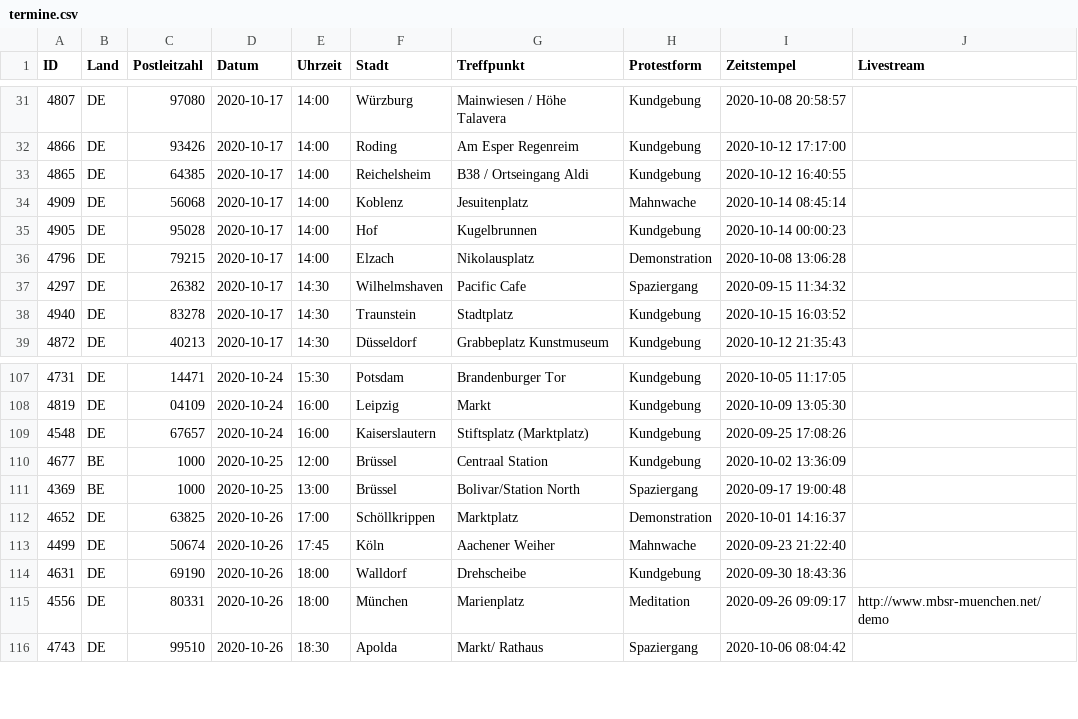
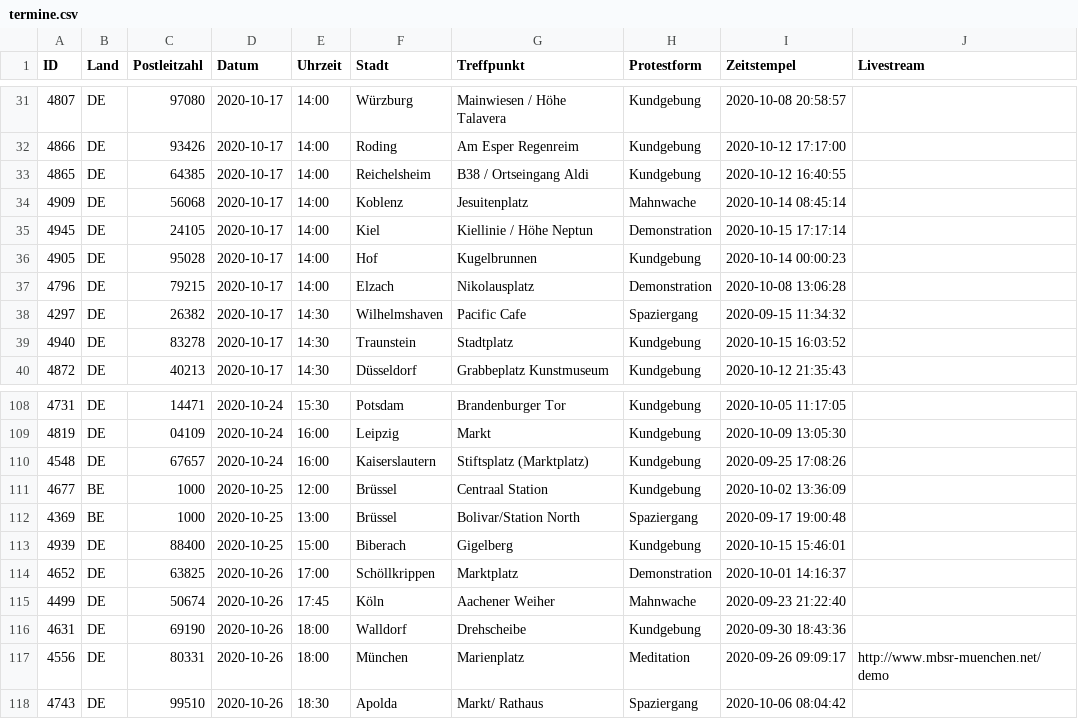
Before and after one commit to anonymous-tld/m.terminkalender.top, a CSV file: _data/termine.csv, drawn as a sheet; only a part is shown, gaps mark what is left out; the diff names each change by its address in the sheet, - before the commit and + after, or states it on an @@ line.

Commit message:
Update termine.csv from https://demo.terminkalender.top/termine.csv

```diff
--- a/_data/termine.csv
+++ b/_data/termine.csv
+row 35: 4945 | DE | 24105 | 2020-10-17 | 14:00 | Kiel | Kiellinie / Höhe Neptun | Demonstration | 2020-10-15 17:17:14
+row 113: 4939 | DE | 88400 | 2020-10-25 | 15:00 | Biberach | Gigelberg | Kundgebung | 2020-10-15 15:46:01
```
